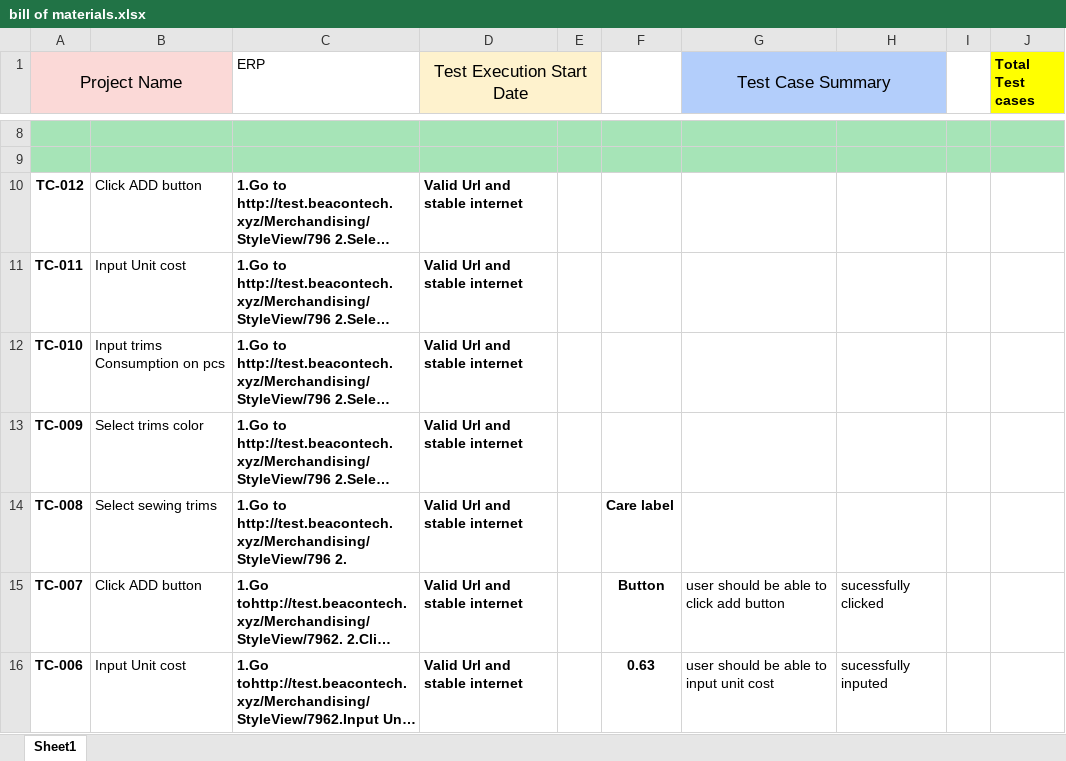
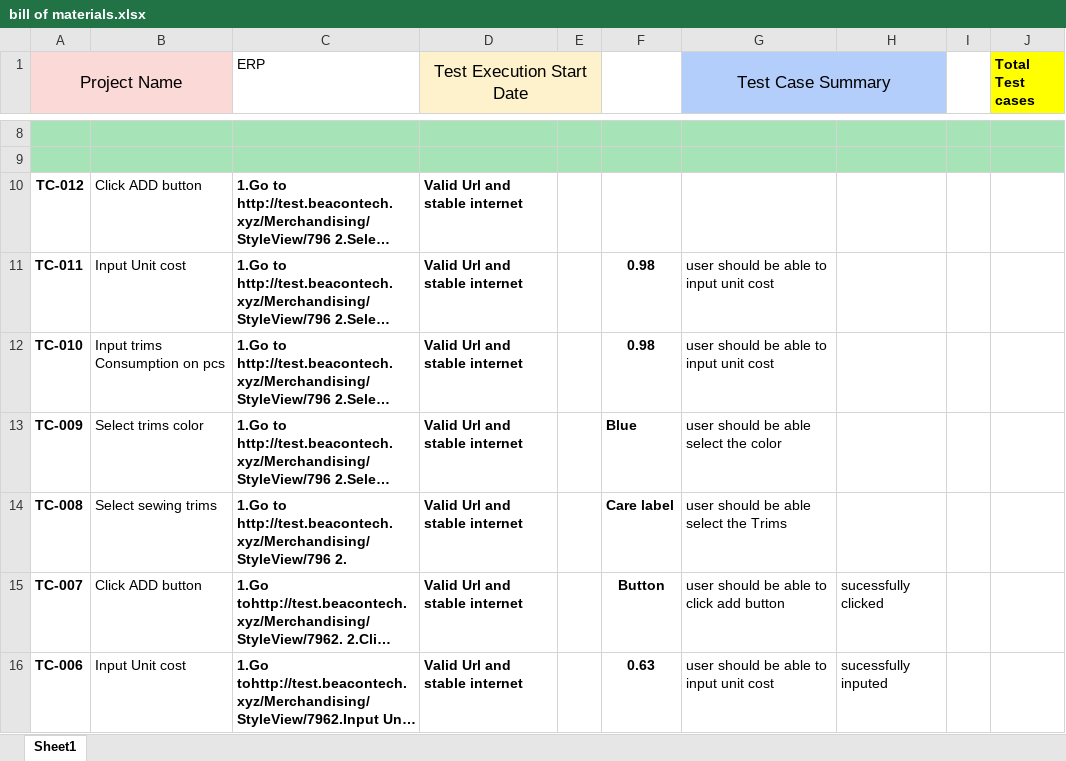
Before and after one commit to ouks-bd/Beacon-ERP-Test-case, an Excel workbook: bill of materials.xlsx, sheet Sheet1, drawn as a sheet; only a part is shown, gaps mark what is left out; long unchanged cells end in …; values as stored, in another font and other column widths than the file's, no borders; the diff names each change by its address in the sheet, - before the commit and + after, or states it on an @@ line.

Commit message:
test

```diff
--- a/bill of materials.xlsx (sheet Sheet1)
+++ b/bill of materials.xlsx (sheet Sheet1)
-F11:F12: (empty)
+F11:F12: 0.98
-G11:G12 (Test Case Summary): (empty)
+G11:G12 (Test Case Summary): user should be able to input unit cost
-F13: (empty)
+F13: Blue
-G13 (Test Case Summary): (empty)
+G13 (Test Case Summary): user should be able select the color
-G14 (Test Case Summary): (empty)
+G14 (Test Case Summary): user should be able select the Trims
```
